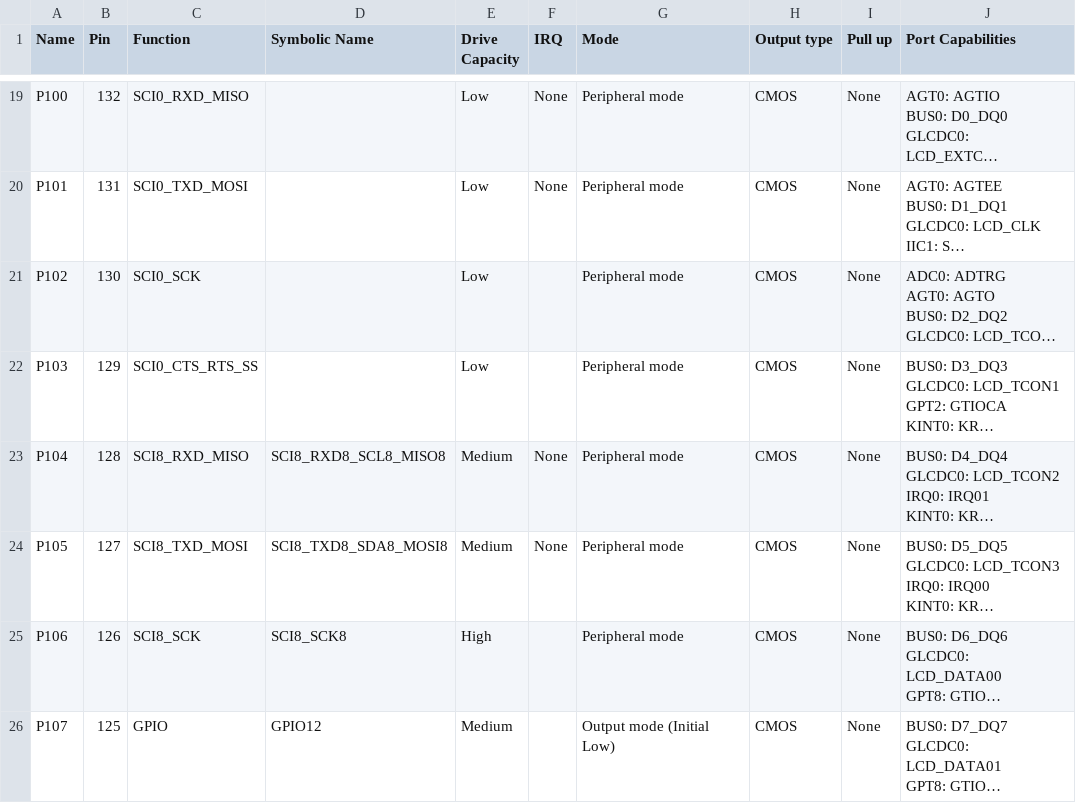
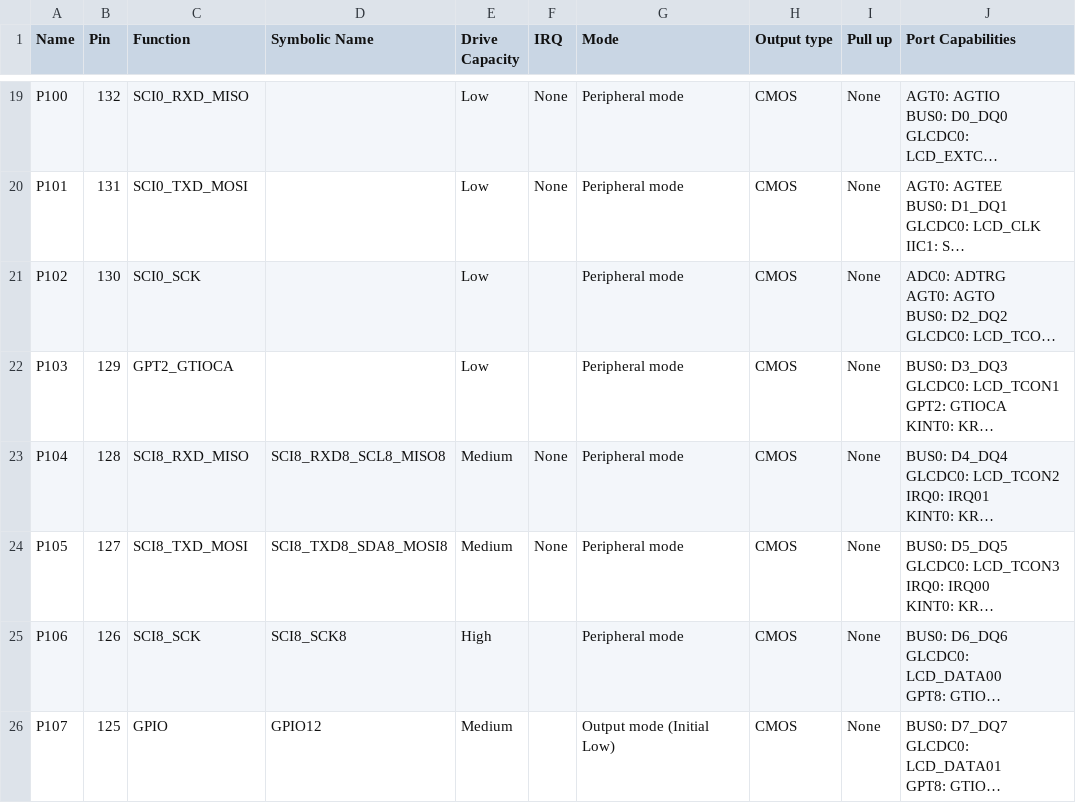
Before and after one commit to RebecaM94/Proyecto_Integrador, a CSV file: CODIGO/Workspace_Proyecto_Integrador/Controlador_Motor/synergy_cfg/ssp_cfg/bsp/S7G2-SK.csv, drawn as a sheet; only a part is shown, gaps mark what is left out; long unchanged cells end in …; the diff names each change by its address in the sheet, - before the commit and + after, or states it on an @@ line.

```diff
--- a/CODIGO/Workspace_Proyecto_Integrador/Controlador_Motor/synergy_cfg/ssp_cfg/bsp/S7G2-SK.csv
+++ b/CODIGO/Workspace_Proyecto_Integrador/Controlador_Motor/synergy_cfg/ssp_cfg/bsp/S7G2-SK.csv
-C22 (Function): SCI0_CTS_RTS_SS
+C22 (Function): GPT2_GTIOCA
```
Also changed, not shown: 6 other files.
